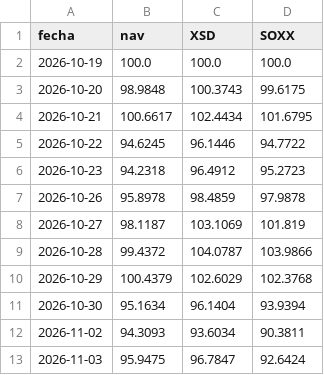
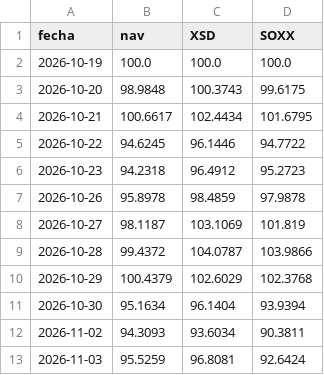
Before and after one commit to MarkelMartin13/Portfolio, a CSV file: fondo/nav.csv, drawn as a sheet.

```diff
--- a/fondo/nav.csv
+++ b/fondo/nav.csv
@@ -12,2 +12,2 @@ fecha,nav,XSD,SOXX
 2026-11-02,94.3093,93.6034,90.3811
-2026-11-03,95.9475,96.7847,92.6424
+2026-11-03,95.5259,96.8081,92.6424
```
Also changed, not shown: 1 other file.
